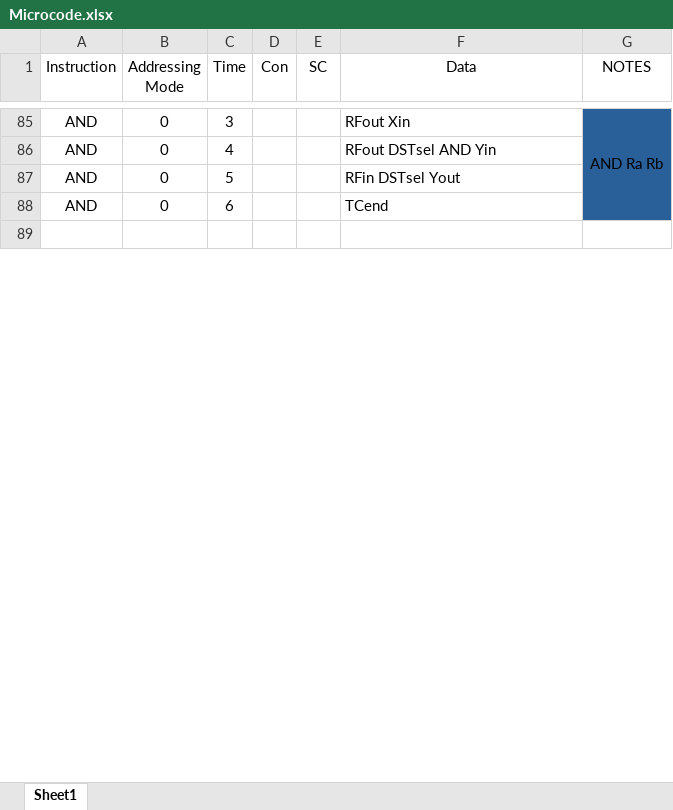
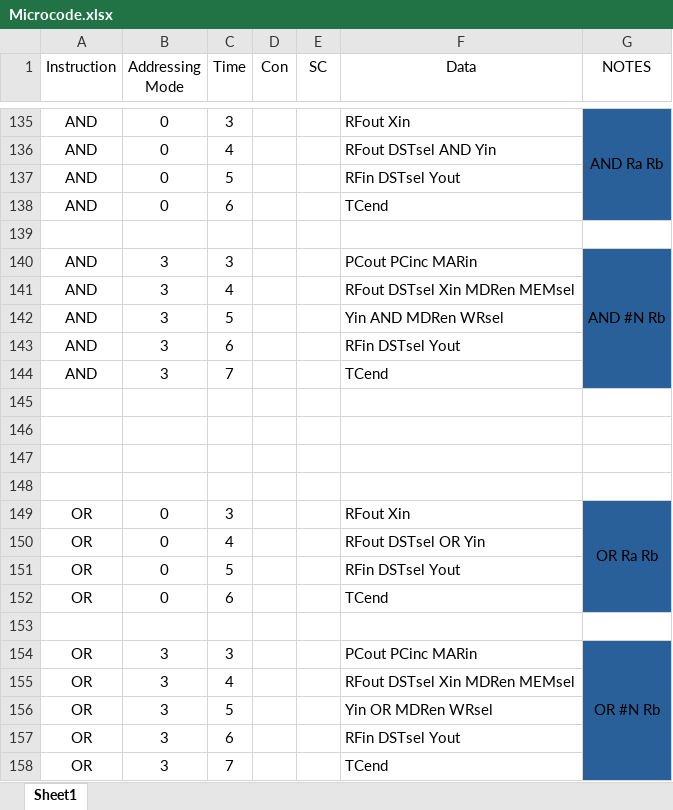
Before and after one commit to Shmerlard/SH8, an Excel workbook: Control_logic_Programmer/Microcode.xlsx, sheet Sheet1, drawn as a sheet; only a part is shown, gaps mark what is left out; values as stored, in another font and other column widths than the file's, no borders; the diff covers the shown part only; the diff names each change by its address in the sheet, - before the commit and + after, or states it on an @@ line.

Commit message:
more instruction, fixed alu

```diff
--- a/Control_logic_Programmer/Microcode.xlsx (sheet Sheet1)
+++ b/Control_logic_Programmer/Microcode.xlsx (sheet Sheet1)
+row 140: AND | 3 | 3 |  |  | PCout PCinc MARin | AND #N Rb
+row 141: AND | 3 | 4 |  |  | RFout DSTsel Xin MDRen MEMsel
+row 142: AND | 3 | 5 |  |  | Yin AND MDRen WRsel
+row 143: AND | 3 | 6 |  |  | RFin DSTsel Yout
+row 144: AND | 3 | 7 |  |  | TCend
+row 145: (empty)
+row 146: (empty)
+row 147: (empty)
+row 148: (empty)
+row 149: OR | 0 | 3 |  |  | RFout Xin | OR Ra Rb
+row 150: OR | 0 | 4 |  |  | RFout DSTsel OR Yin
+row 151: OR | 0 | 5 |  |  | RFin DSTsel Yout
+row 152: OR | 0 | 6 |  |  | TCend
+row 153: (empty)
+row 154: OR | 3 | 3 |  |  | PCout PCinc MARin | OR #N Rb
+row 155: OR | 3 | 4 |  |  | RFout DSTsel Xin MDRen MEMsel
+row 156: OR | 3 | 5 |  |  | Yin OR MDRen WRsel
+row 157: OR | 3 | 6 |  |  | RFin DSTsel Yout
+row 158: OR | 3 | 7 |  |  | TCend
```
Also changed, not shown: 74 added rows, 1 removed row, 1 moved row and 30 edited cells elsewhere in this sheet, 22 other files.
